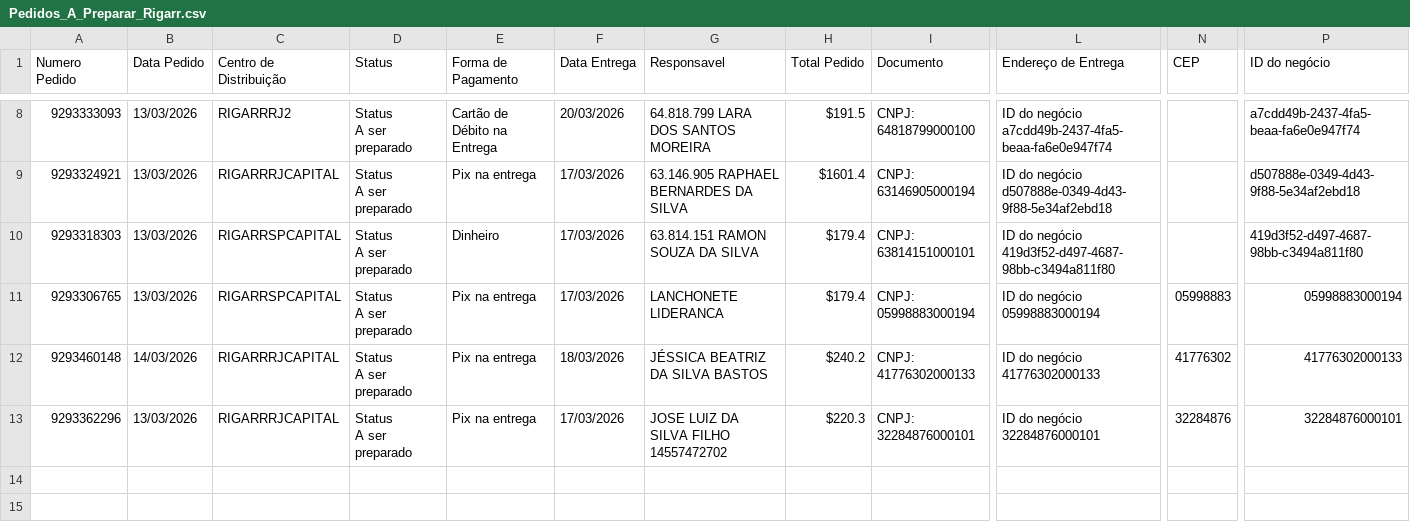
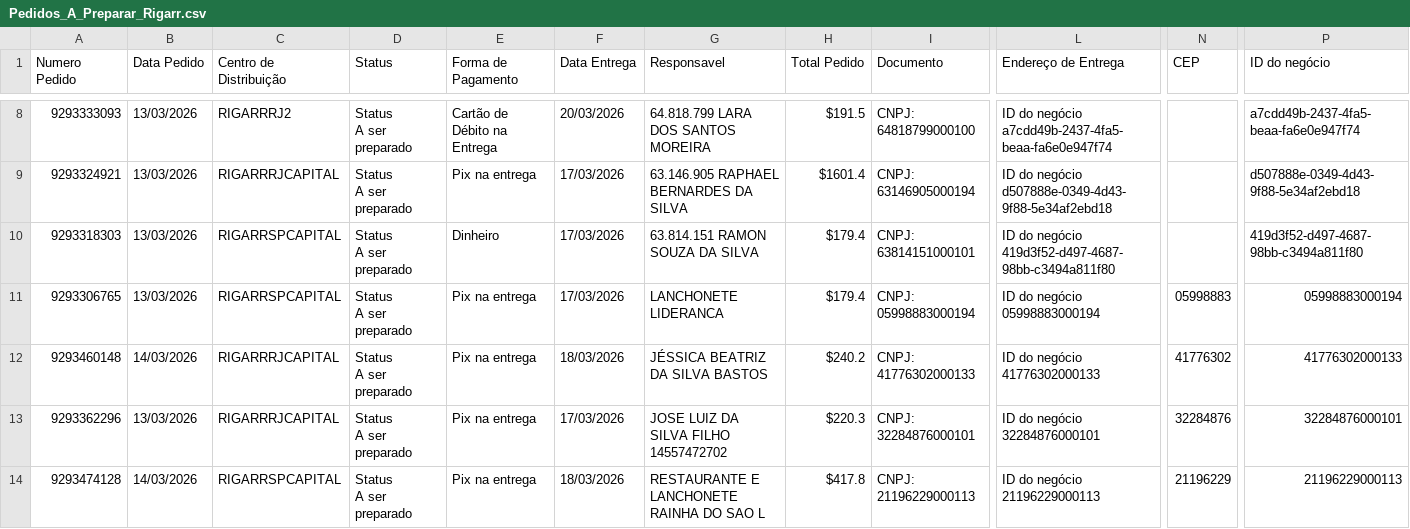
Before and after one commit to leonardocampos-cmd/automacao_bees, a CSV file: relatorios/Pedidos_A_Preparar_Rigarr.csv, drawn as a sheet; only a part is shown, gaps mark what is left out; rows hold the shown columns only; ↵ is a line break in a cell; the diff names each change by its address in the sheet, - before the commit and + after, or states it on an @@ line.

Commit message:
14032026_1

```diff
--- a/relatorios/Pedidos_A_Preparar_Rigarr.csv
+++ b/relatorios/Pedidos_A_Preparar_Rigarr.csv
+row 14: 9293474128 | 14/03/2026 | RIGARRSPCAPITAL | Status ↵ A ser preparado | Pix na entrega | 18/03/2026 | RESTAURANTE E LANCHONETE RAINHA DO SAO L | $417.8 | CNPJ: 21196229000113 | ID do negócio ↵ 21196229000113 | 21196229 | 21196229000113
```
